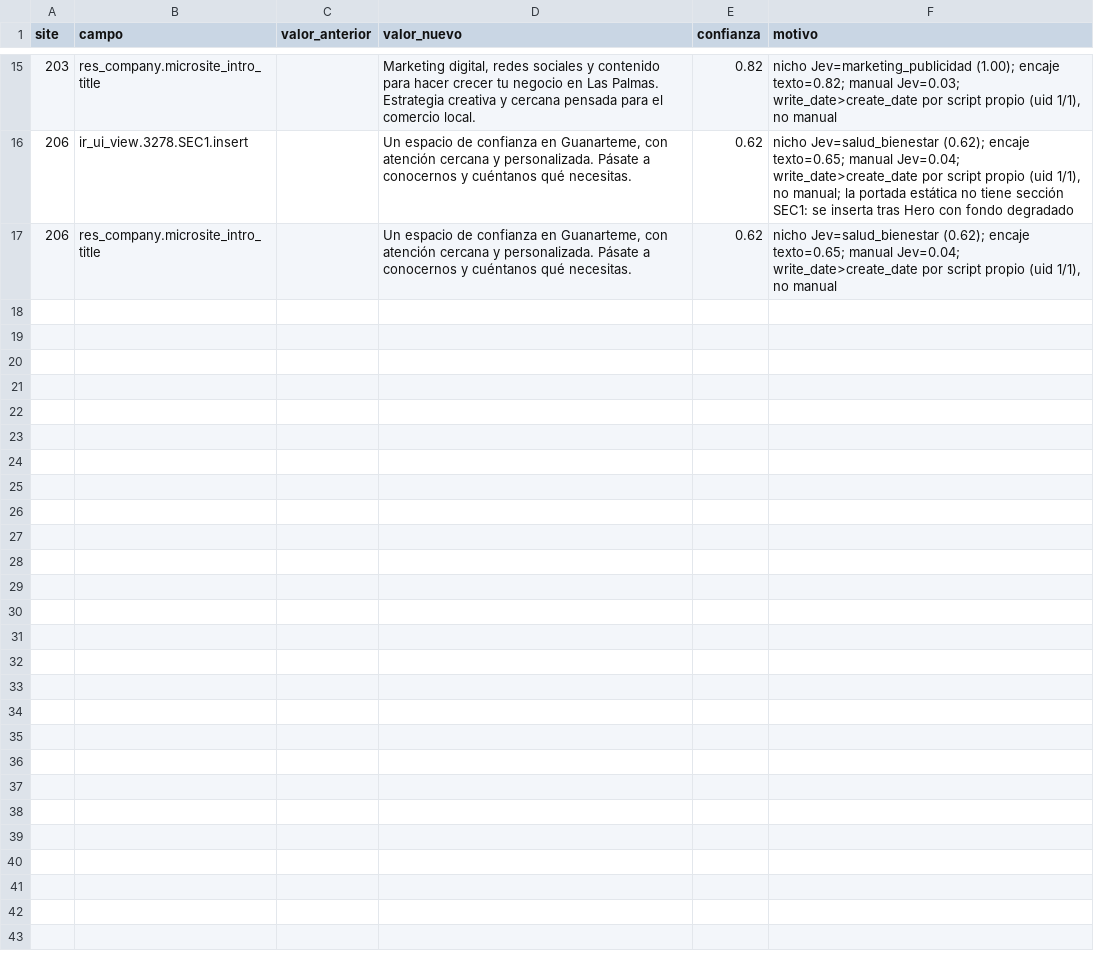
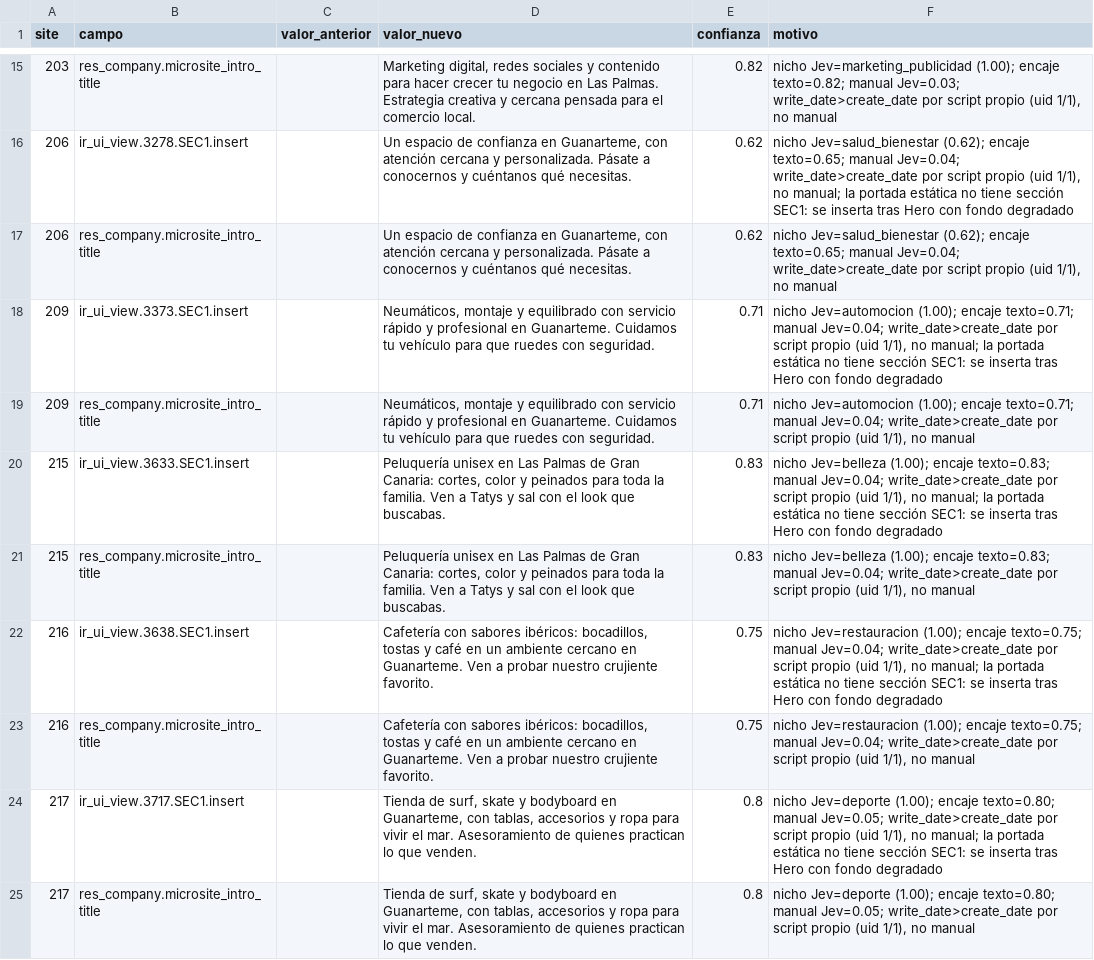
Before and after one commit to CanariasConectada/canarias-platform, a CSV file: tools/jev-microsites/revision.csv, drawn as a sheet; only a part is shown, gaps mark what is left out; the diff names each change by its address in the sheet, - before the commit and + after, or states it on an @@ line.

Commit message:
chore(jev-microsites): task 2 batch 20 section 1 proposals (sites 207-218)

```diff
--- a/tools/jev-microsites/revision.csv
+++ b/tools/jev-microsites/revision.csv
+row 18: 209 | ir_ui_view.3373.SEC1.insert |  | Neumáticos, montaje y equilibrado con servicio rápido y profesional en Guanarteme. Cuidamos tu vehículo para que ruedes con seguridad. | 0.71 | nicho Jev=automocion (1.00); encaje texto=0.71; manual Jev=0.04; write_date>create_date por script propio (uid 1/1), no manual; la portada estática no tiene sección SEC1: se inserta tras Hero con fondo degradado
+row 19: 209 | res_company.microsite_intro_title |  | Neumáticos, montaje y equilibrado con servicio rápido y profesional en Guanarteme. Cuidamos tu vehículo para que ruedes con seguridad. | 0.71 | nicho Jev=automocion (1.00); encaje texto=0.71; manual Jev=0.04; write_date>create_date por script propio (uid 1/1), no manual
+row 20: 215 | ir_ui_view.3633.SEC1.insert |  | Peluquería unisex en Las Palmas de Gran Canaria: cortes, color y peinados para toda la familia. Ven a Tatys y sal con el look que buscabas. | 0.83 | nicho Jev=belleza (1.00); encaje texto=0.83; manual Jev=0.04; write_date>create_date por script propio (uid 1/1), no manual; la portada estática no tiene sección SEC1: se inserta tras Hero con fondo degradado
+row 21: 215 | res_company.microsite_intro_title |  | Peluquería unisex en Las Palmas de Gran Canaria: cortes, color y peinados para toda la familia. Ven a Tatys y sal con el look que buscabas. | 0.83 | nicho Jev=belleza (1.00); encaje texto=0.83; manual Jev=0.04; write_date>create_date por script propio (uid 1/1), no manual
+row 22: 216 | ir_ui_view.3638.SEC1.insert |  | Cafetería con sabores ibéricos: bocadillos, tostas y café en un ambiente cercano en Guanarteme. Ven a probar nuestro crujiente favorito. | 0.75 | nicho Jev=restauracion (1.00); encaje texto=0.75; manual Jev=0.04; write_date>create_date por script propio (uid 1/1), no manual; la portada estática no tiene sección SEC1: se inserta tras Hero con fondo degradado
+row 23: 216 | res_company.microsite_intro_title |  | Cafetería con sabores ibéricos: bocadillos, tostas y café en un ambiente cercano en Guanarteme. Ven a probar nuestro crujiente favorito. | 0.75 | nicho Jev=restauracion (1.00); encaje texto=0.75; manual Jev=0.04; write_date>create_date por script propio (uid 1/1), no manual
+row 24: 217 | ir_ui_view.3717.SEC1.insert |  | Tienda de surf, skate y bodyboard en Guanarteme, con tablas, accesorios y ropa para vivir el mar. Asesoramiento de quienes practican lo que venden. | 0.8 | nicho Jev=deporte (1.00); encaje texto=0.80; manual Jev=0.05; write_date>create_date por script propio (uid 1/1), no manual; la portada estática no tiene sección SEC1: se inserta tras Hero con fondo degradado
+row 25: 217 | res_company.microsite_intro_title |  | Tienda de surf, skate y bodyboard en Guanarteme, con tablas, accesorios y ropa para vivir el mar. Asesoramiento de quienes practican lo que venden. | 0.8 | nicho Jev=deporte (1.00); encaje texto=0.80; manual Jev=0.05; write_date>create_date por script propio (uid 1/1), no manual
```
Also changed, not shown: tools/jev-microsites/cambios.csv, 1 other file.
